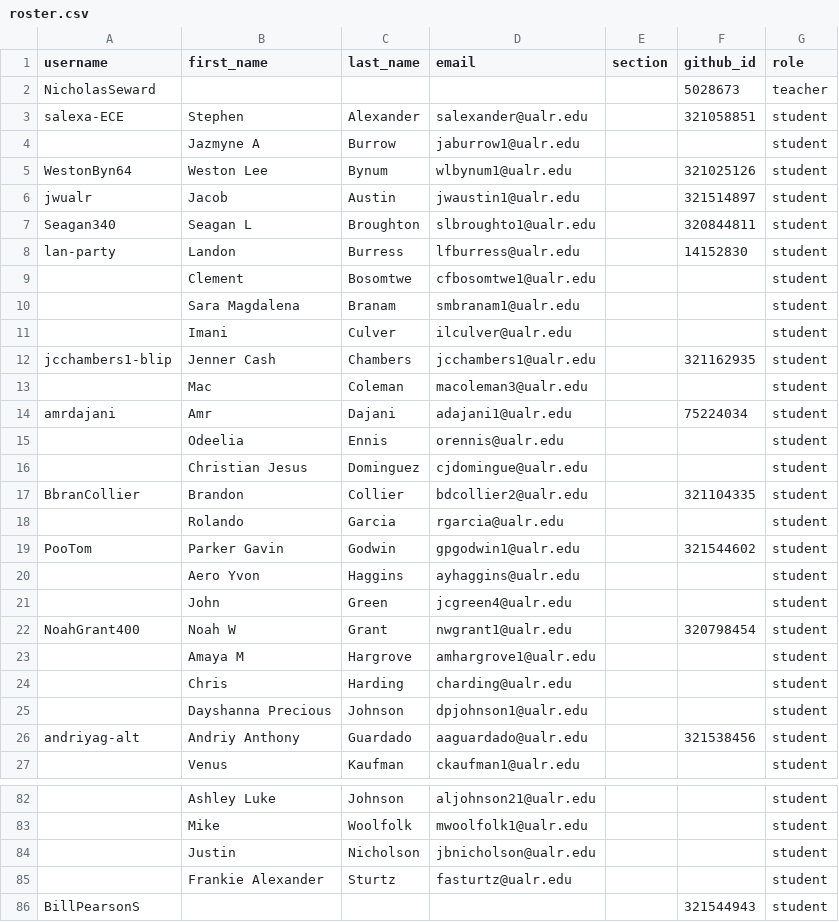
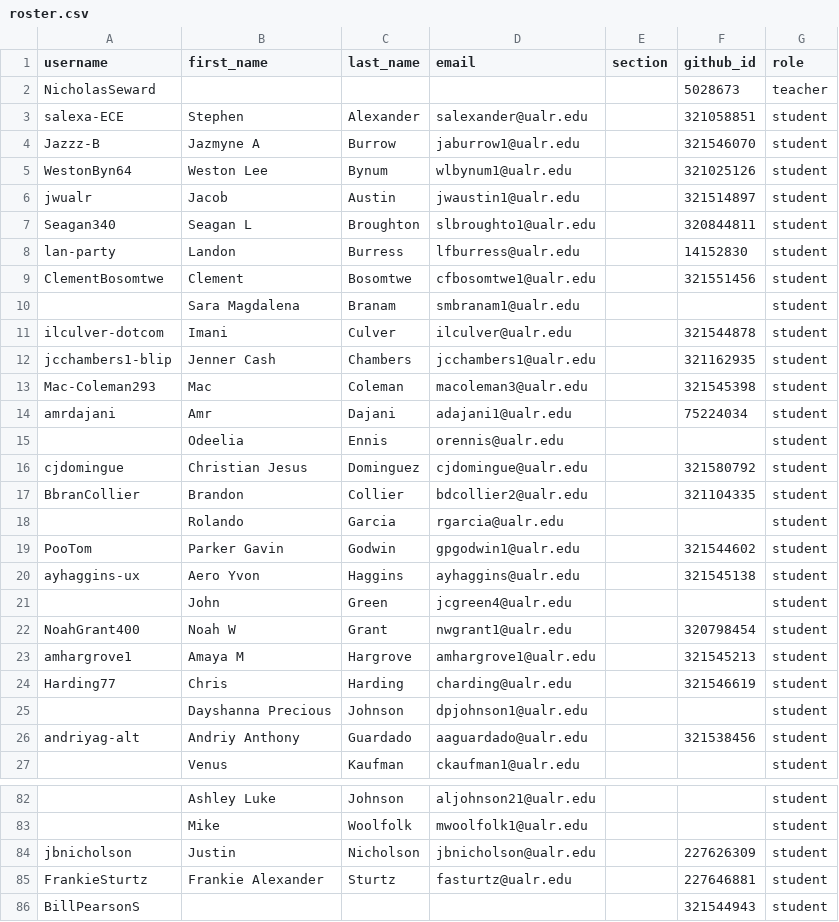
Before and after one commit to Seward-Classes/classroom50, a CSV file: programming-1/roster.csv, drawn as a sheet; only a part is shown, gaps mark what is left out; the diff covers the shown part only; the diff names each change by its address in the sheet, - before the commit and + after, or states it on an @@ line.

Commit message:
[Classroom 50] Sync roster from teams: programming-1

```diff
--- a/programming-1/roster.csv
+++ b/programming-1/roster.csv
-A4 (username): (empty)
+A4 (username): Jazzz-B
-F4 (github_id): (empty)
+F4 (github_id): 321546070
-A9 (username): (empty)
+A9 (username): ClementBosomtwe
-F9 (github_id): (empty)
+F9 (github_id): 321551456
-A11 (username): (empty)
+A11 (username): ilculver-dotcom
-F11 (github_id): (empty)
+F11 (github_id): 321544878
-A13 (username): (empty)
+A13 (username): Mac-Coleman293
-F13 (github_id): (empty)
+F13 (github_id): 321545398
-A16 (username): (empty)
+A16 (username): cjdomingue
-F16 (github_id): (empty)
+F16 (github_id): 321580792
-A20 (username): (empty)
+A20 (username): ayhaggins-ux
-F20 (github_id): (empty)
+F20 (github_id): 321545138
-A23 (username): (empty)
+A23 (username): amhargrove1
-F23 (github_id): (empty)
+F23 (github_id): 321545213
-A24 (username): (empty)
+A24 (username): Harding77
-F24 (github_id): (empty)
+F24 (github_id): 321546619
-A84 (username): (empty)
+A84 (username): jbnicholson
-F84 (github_id): (empty)
+F84 (github_id): 227626309
-A85 (username): (empty)
+A85 (username): FrankieSturtz
-F85 (github_id): (empty)
+F85 (github_id): 227646881
```
Also changed, not shown: 21 edited cells elsewhere in this file.
